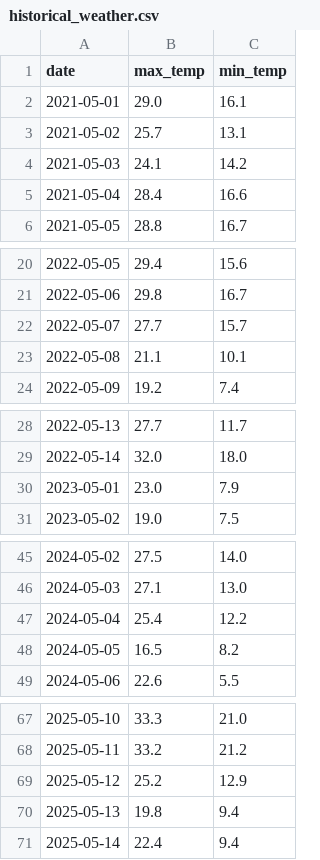
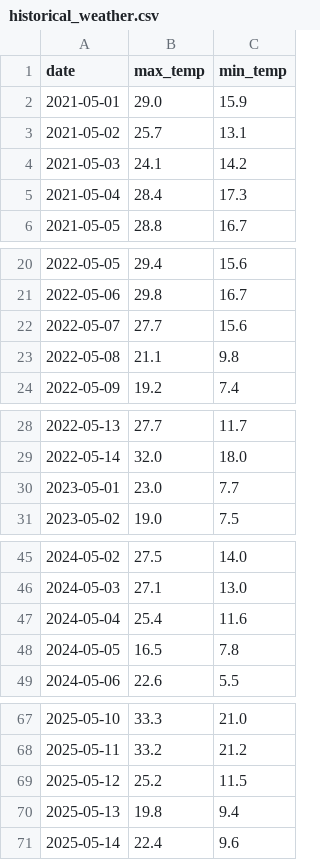
Before and after one commit to person-bot-cmd/Temperature_Agent_July_2026, a CSV file: historical_weather.csv, drawn as a sheet; only a part is shown, gaps mark what is left out; the diff covers the shown part only.

```diff
--- a/historical_weather.csv
+++ b/historical_weather.csv
@@ -1,6 +1,6 @@
 date,max_temp,min_temp
-2021-05-01,29.0,16.1
+2021-05-01,29.0,15.9
 2021-05-02,25.7,13.1
 2021-05-03,24.1,14.2
-2021-05-04,28.4,16.6
+2021-05-04,28.4,17.3
 2021-05-05,28.8,16.7
@@ -21,4 +21,4 @@ date,max_temp,min_temp
 2022-05-06,29.8,16.7
-2022-05-07,27.7,15.7
-2022-05-08,21.1,10.1
+2022-05-07,27.7,15.6
+2022-05-08,21.1,9.8
 2022-05-09,19.2,7.4
@@ -29,3 +29,3 @@ date,max_temp,min_temp
 2022-05-14,32.0,18.0
-2023-05-01,23.0,7.9
+2023-05-01,23.0,7.7
 2023-05-02,19.0,7.5
@@ -46,4 +46,4 @@ date,max_temp,min_temp
 2024-05-03,27.1,13.0
-2024-05-04,25.4,12.2
-2024-05-05,16.5,8.2
+2024-05-04,25.4,11.6
+2024-05-05,16.5,7.8
 2024-05-06,22.6,5.5
@@ -68,4 +68,4 @@ date,max_temp,min_temp
 2025-05-11,33.2,21.2
-2025-05-12,25.2,12.9
+2025-05-12,25.2,11.5
 2025-05-13,19.8,9.4
-2025-05-14,22.4,9.4
+2025-05-14,22.4,9.6
```
Also changed, not shown: 1 edited cell elsewhere in this file, 1 other file.
